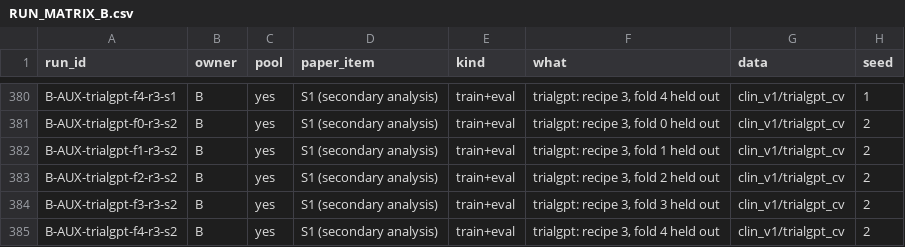
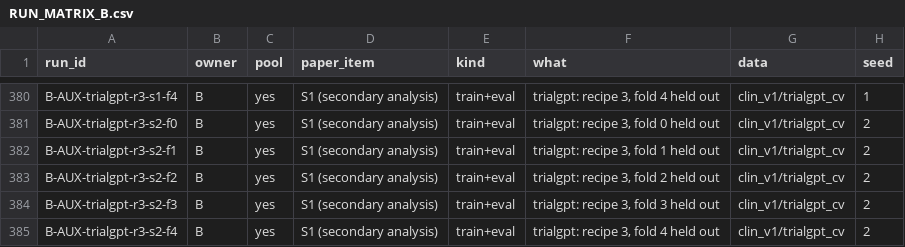
Before and after one commit to Srivatsan6923/selrm, a CSV file: docs/RUN_MATRIX_B.csv, drawn as a sheet; only a part is shown, gaps mark what is left out; the diff covers the shown part only; the diff names each change by its address in the sheet, - before the commit and + after, or states it on an @@ line.

Commit message:
Role B: medeinst_neg sets copied; TrialGPT S1 runs named as C's eval_aux.py expects; pulls

```diff
--- a/docs/RUN_MATRIX_B.csv
+++ b/docs/RUN_MATRIX_B.csv
-A380 (run_id): B-AUX-trialgpt-f4-r3-s1
+A380 (run_id): B-AUX-trialgpt-r3-s1-f4
-A381 (run_id): B-AUX-trialgpt-f0-r3-s2
+A381 (run_id): B-AUX-trialgpt-r3-s2-f0
-A382 (run_id): B-AUX-trialgpt-f1-r3-s2
+A382 (run_id): B-AUX-trialgpt-r3-s2-f1
-A383 (run_id): B-AUX-trialgpt-f2-r3-s2
+A383 (run_id): B-AUX-trialgpt-r3-s2-f2
-A384 (run_id): B-AUX-trialgpt-f3-r3-s2
+A384 (run_id): B-AUX-trialgpt-r3-s2-f3
-A385 (run_id): B-AUX-trialgpt-f4-r3-s2
+A385 (run_id): B-AUX-trialgpt-r3-s2-f4
```
Also changed, not shown: 54 edited cells elsewhere in this file, 54 other files.
